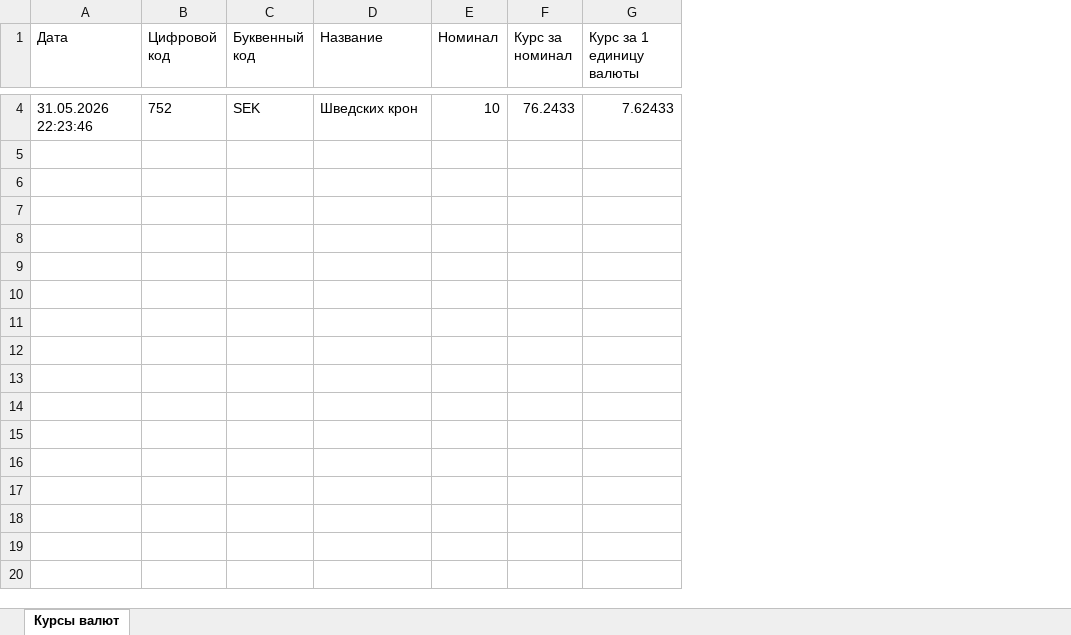
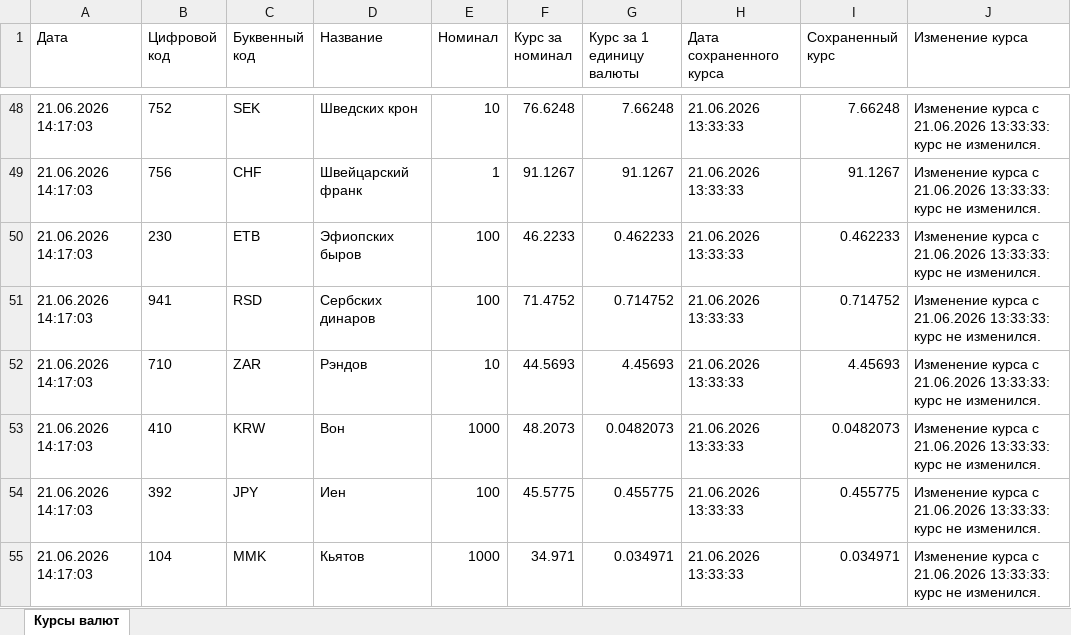
Before and after one commit to KonDik666/CurrencyParserProject, an Excel workbook: rates.xlsx, sheet Курсы валют, drawn as a sheet; only a part is shown, gaps mark what is left out; values as stored, in another font and other column widths than the file's, no borders; addresses are those after the commit; the diff covers the shown part only; the diff names each change by its address in the sheet, - before the commit and + after, or states it on an @@ line.

Commit message:
версия 5. добавлен функционал сравнения курсов валют с предыдущим сохраненным файлом и уведмолении о падении/росте курса, также добавлены новые поля о росте/падении курса в генерацию exel файла

```diff
--- a/rates.xlsx (sheet Курсы валют)
+++ b/rates.xlsx (sheet Курсы валют)
+column H (Дата сохраненного курса), row 48: 21.06.2026 13:33:33
+column I (Сохраненный курс), row 48: 7.66248
+column J (Изменение курса), row 48: Изменение курса с 21.06.2026 13:33:33: курс не изменился.
-A48 (Дата): 31.05.2026 22:23:46
+A48 (Дата): 21.06.2026 14:17:03
-F48 (Курс за номинал): 76.2433
+F48 (Курс за номинал): 76.6248
-G48 (Курс за 1 единицу валюты): 7.62433
+G48 (Курс за 1 единицу валюты): 7.66248
+row 49: 21.06.2026 14:17:03 | 756 | CHF | Швейцарский франк | 1 | 91.1267 | 91.1267 | 21.06.2026 13:33:33 | 91.1267 | Изменение курса с 21.06.2026 13:33:33: курс не изменился.
+row 50: 21.06.2026 14:17:03 | 230 | ETB | Эфиопских быров | 100 | 46.2233 | 0.462233 | 21.06.2026 13:33:33 | 0.462233 | Изменение курса с 21.06.2026 13:33:33: курс не изменился.
+row 51: 21.06.2026 14:17:03 | 941 | RSD | Сербских динаров | 100 | 71.4752 | 0.714752 | 21.06.2026 13:33:33 | 0.714752 | Изменение курса с 21.06.2026 13:33:33: курс не изменился.
+row 52: 21.06.2026 14:17:03 | 710 | ZAR | Рэндов | 10 | 44.5693 | 4.45693 | 21.06.2026 13:33:33 | 4.45693 | Изменение курса с 21.06.2026 13:33:33: курс не изменился.
+row 53: 21.06.2026 14:17:03 | 410 | KRW | Вон | 1000 | 48.2073 | 0.0482073 | 21.06.2026 13:33:33 | 0.0482073 | Изменение курса с 21.06.2026 13:33:33: курс не изменился.
+row 54: 21.06.2026 14:17:03 | 392 | JPY | Иен | 100 | 45.5775 | 0.455775 | 21.06.2026 13:33:33 | 0.455775 | Изменение курса с 21.06.2026 13:33:33: курс не изменился.
+row 55: 21.06.2026 14:17:03 | 104 | MMK | Кьятов | 1000 | 34.971 | 0.034971 | 21.06.2026 13:33:33 | 0.034971 | Изменение курса с 21.06.2026 13:33:33: курс не изменился.
```
Also changed, not shown: 46 added rows and 2 removed rows elsewhere in this sheet, 6 other files.
